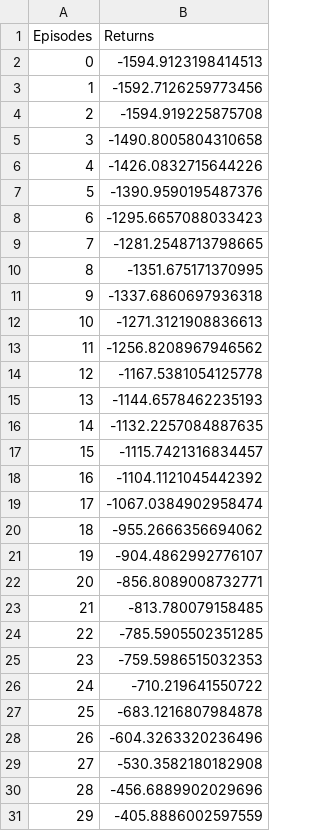
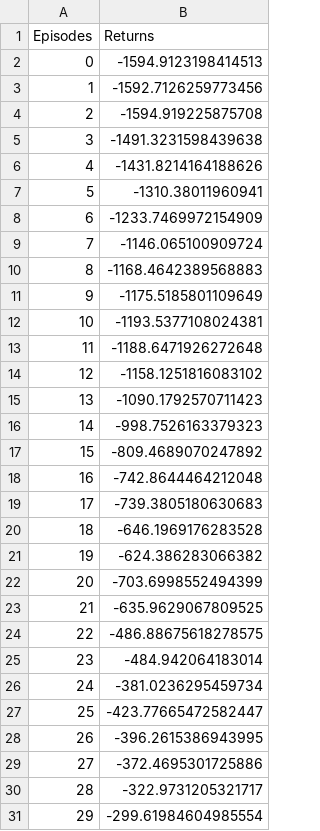
Before and after one commit to S444H/SH-RL-notes, a CSV file: RL_Advanced_Algorithms/DuelingDQN_returns_data.csv, drawn as a sheet; only a part is shown; the diff covers the shown part only.

```diff
--- a/RL_Advanced_Algorithms/DuelingDQN_returns_data.csv
+++ b/RL_Advanced_Algorithms/DuelingDQN_returns_data.csv
@@ -4,28 +4,28 @@ Episodes,Returns
 2,-1594.919225875708
-3,-1490.8005804310658
-4,-1426.0832715644226
-5,-1390.9590195487376
-6,-1295.6657088033423
-7,-1281.2548713798665
-8,-1351.675171370995
-9,-1337.6860697936318
-10,-1271.3121908836613
-11,-1256.8208967946562
-12,-1167.5381054125778
-13,-1144.6578462235193
-14,-1132.2257084887635
-15,-1115.7421316834457
-16,-1104.1121045442392
-17,-1067.0384902958474
-18,-955.2666356694062
-19,-904.4862992776107
-20,-856.8089008732771
-21,-813.780079158485
-22,-785.5905502351285
-23,-759.5986515032353
-24,-710.219641550722
-25,-683.1216807984878
-26,-604.3263320236496
-27,-530.3582180182908
-28,-456.6889902029696
-29,-405.8886002597559
+3,-1491.3231598439638
+4,-1431.8214164188626
+5,-1310.38011960941
+6,-1233.7469972154909
+7,-1146.065100909724
+8,-1168.4642389568883
+9,-1175.5185801109649
+10,-1193.5377108024381
+11,-1188.6471926272648
+12,-1158.1251816083102
+13,-1090.1792570711423
+14,-998.7526163379323
+15,-809.4689070247892
+16,-742.8644464212048
+17,-739.3805180630683
+18,-646.1969176283528
+19,-624.386283066382
+20,-703.6998552494399
+21,-635.9629067809525
+22,-486.88675618278575
+23,-484.942064183014
+24,-381.0236295459734
+25,-423.77665472582447
+26,-396.2615386943995
+27,-372.4695301725886
+28,-322.9731205321717
+29,-299.61984604985554
```
Also changed, not shown: 170 edited cells elsewhere in this file, 2 other files.
